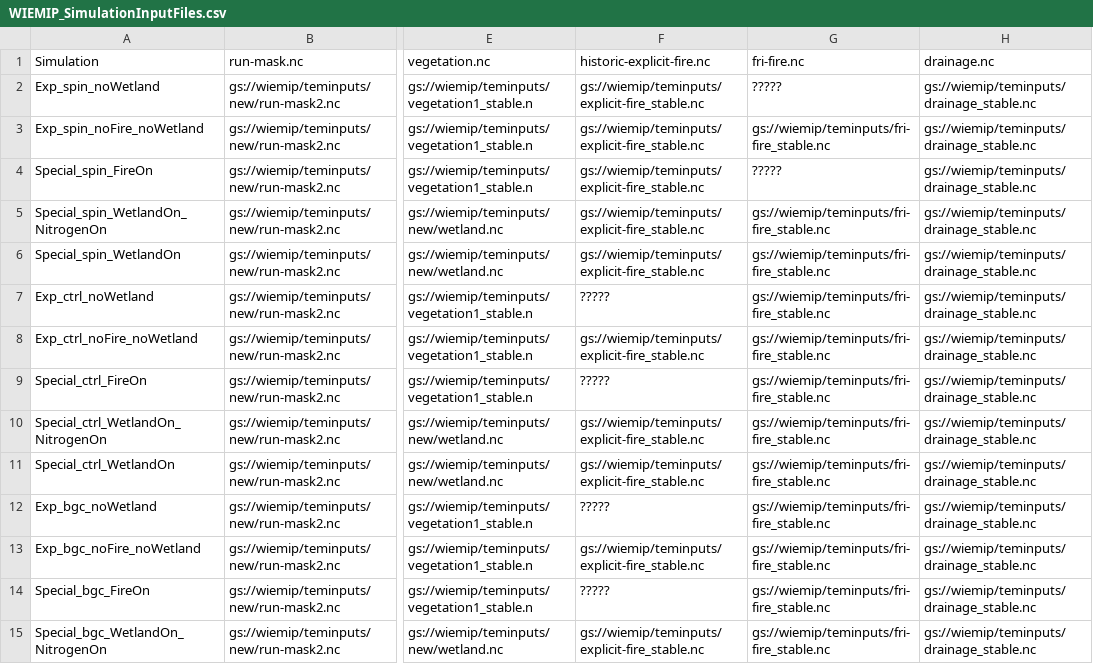
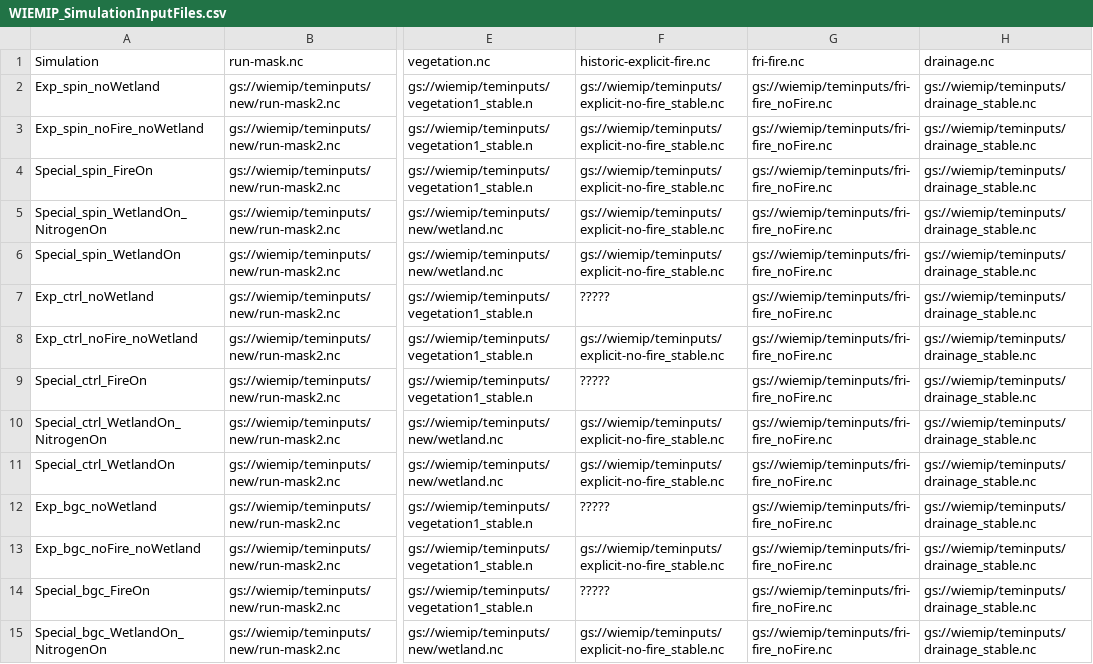
Before and after one commit to Elchin/dvmdostem-wiemip, a CSV file: WIEMIP_SimulationInputFiles.csv, drawn as a sheet; only a part is shown, gaps mark what is left out; the diff covers the shown part only; the diff names each change by its address in the sheet, - before the commit and + after, or states it on an @@ line.

Commit message:
Update fire fies due to changes file and file names.

```diff
--- a/WIEMIP_SimulationInputFiles.csv
+++ b/WIEMIP_SimulationInputFiles.csv
-F2:F6 (historic-explicit-fire.nc): gs://wiemip/teminputs/explicit-fire_stable.nc
+F2:F6 (historic-explicit-fire.nc): gs://wiemip/teminputs/explicit-no-fire_stable.nc
-G2 (fri-fire.nc): ?????
+G2 (fri-fire.nc): gs://wiemip/teminputs/fri-fire_noFire.nc
-G3 (fri-fire.nc): gs://wiemip/teminputs/fri-fire_stable.nc
+G3 (fri-fire.nc): gs://wiemip/teminputs/fri-fire_noFire.nc
-G4 (fri-fire.nc): ?????
+G4 (fri-fire.nc): gs://wiemip/teminputs/fri-fire_noFire.nc
-G5:G15 (fri-fire.nc): gs://wiemip/teminputs/fri-fire_stable.nc
+G5:G15 (fri-fire.nc): gs://wiemip/teminputs/fri-fire_noFire.nc
-F8 (historic-explicit-fire.nc): gs://wiemip/teminputs/explicit-fire_stable.nc
+F8 (historic-explicit-fire.nc): gs://wiemip/teminputs/explicit-no-fire_stable.nc
-F10:F11 (historic-explicit-fire.nc): gs://wiemip/teminputs/explicit-fire_stable.nc
+F10:F11 (historic-explicit-fire.nc): gs://wiemip/teminputs/explicit-no-fire_stable.nc
-F13 (historic-explicit-fire.nc): gs://wiemip/teminputs/explicit-fire_stable.nc
+F13 (historic-explicit-fire.nc): gs://wiemip/teminputs/explicit-no-fire_stable.nc
-F15 (historic-explicit-fire.nc): gs://wiemip/teminputs/explicit-fire_stable.nc
+F15 (historic-explicit-fire.nc): gs://wiemip/teminputs/explicit-no-fire_stable.nc
```
Also changed, not shown: 29 edited cells elsewhere in this file.
